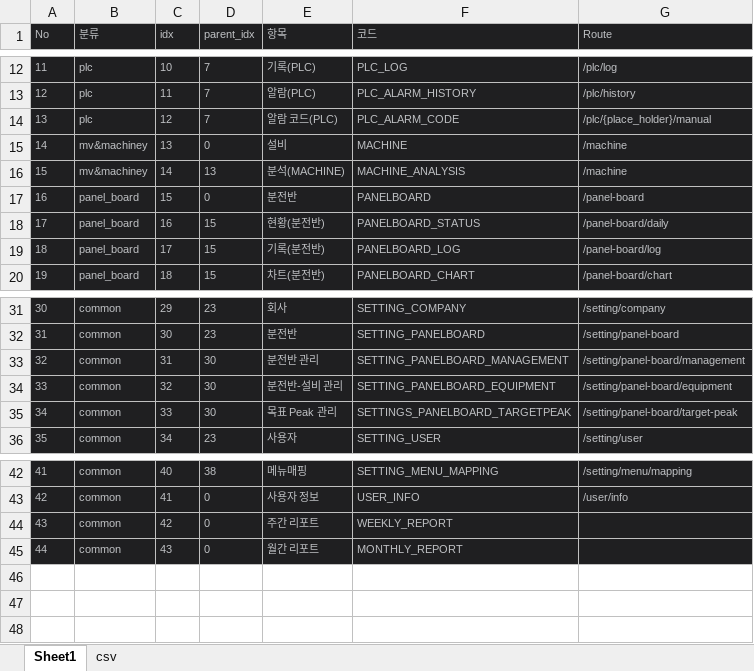
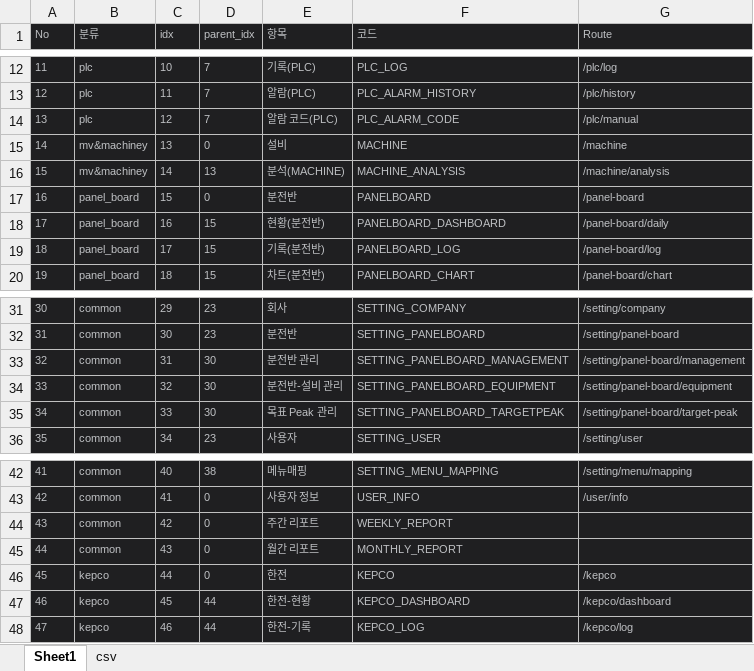
Before and after one commit to Kyeongrok/menu-utility, an Excel workbook: 메뉴분류엑셀.xlsx, sheet Sheet1, drawn as a sheet; only a part is shown, gaps mark what is left out; values as stored, in another font and other column widths than the file's, no borders; the diff names each change by its address in the sheet, - before the commit and + after, or states it on an @@ line.

```diff
--- a/메뉴분류엑셀.xlsx (sheet Sheet1)
+++ b/메뉴분류엑셀.xlsx (sheet Sheet1)
-G14 (Route): /plc/{place_holder}/manual
+G14 (Route): /plc/manual
-G16 (Route): /machine
+G16 (Route): /machine/analysis
-F18 (코드): PANELBOARD_STATUS
+F18 (코드): PANELBOARD_DASHBOARD
-F35 (코드): SETTINGS_PANELBOARD_TARGETPEAK
+F35 (코드): SETTING_PANELBOARD_TARGETPEAK
+row 46: 45 | kepco | 44 | 0 | 한전 | KEPCO | /kepco
+row 47: 46 | kepco | 45 | 44 | 한전-현황 | KEPCO_DASHBOARD | /kepco/dashboard
+row 48: 47 | kepco | 46 | 44 | 한전-기록 | KEPCO_LOG | /kepco/log
```
Also changed, not shown: sheet csv, 22 other files.
